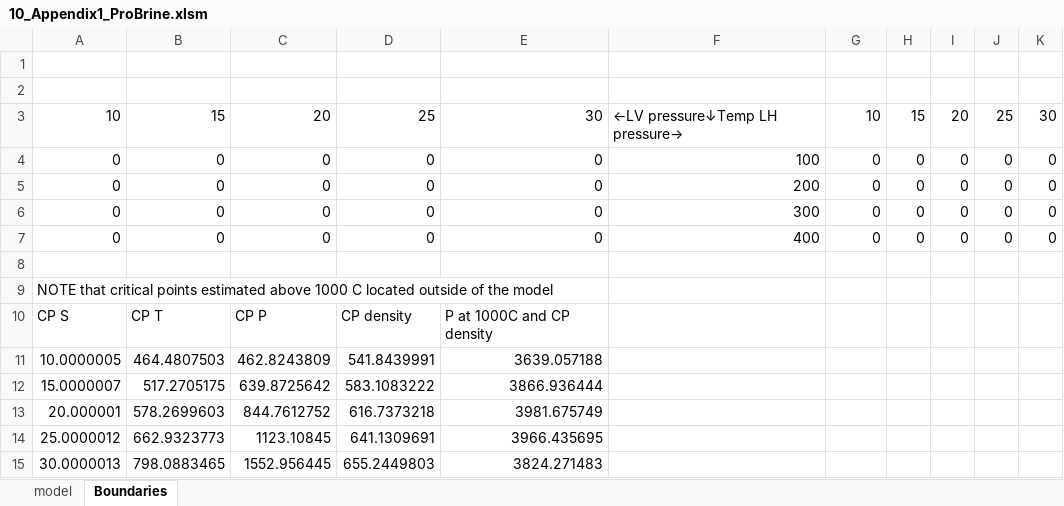
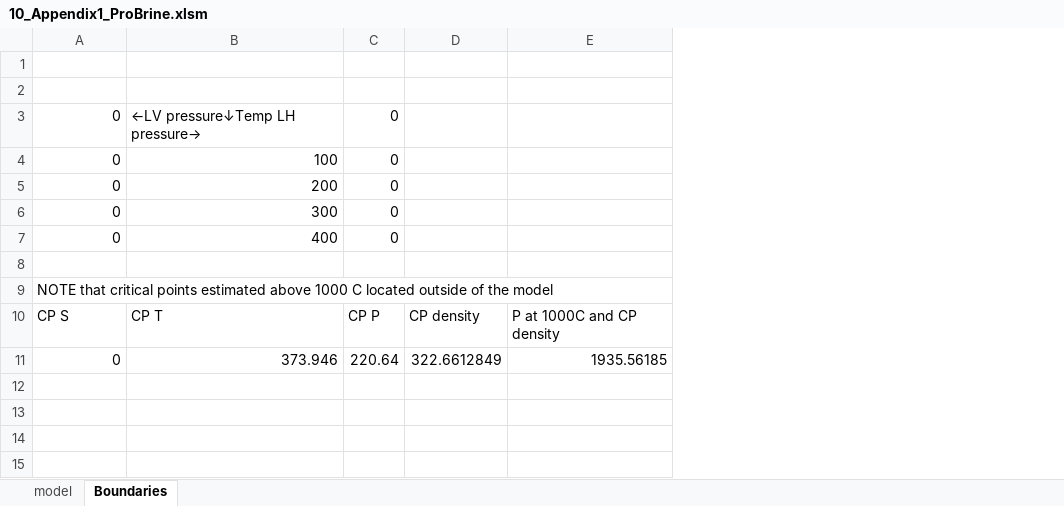
Before and after one commit to zguoch/saltwatereos, an Excel workbook: materials/EOS_Yury2020/10_Appendix1_ProBrine.xlsm, sheet Boundaries, drawn as a sheet; values as stored, in another font and other column widths than the file's, no borders; removed rows and columns are numbered as before the commit, all else as after; the diff names each change by its address in the sheet, - before the commit and + after, or states it on an @@ line.

```diff
--- a/materials/EOS_Yury2020/10_Appendix1_ProBrine.xlsm (sheet Boundaries)
+++ b/materials/EOS_Yury2020/10_Appendix1_ProBrine.xlsm (sheet Boundaries)
-column B, rows 4-10: 0 | 0 | 0 | 0 |  |  | CP T
-column C, rows 4-10: 0 | 0 | 0 | 0 |  |  | CP P
-column D, rows 4-10: 0 | 0 | 0 | 0 |  |  | CP density
-column E, rows 4-10: 0 | 0 | 0 | 0 |  |  | P at 1000C and CP density
-column H, rows 4-7: all 0
-column I, rows 4-7: all 0
-column J, rows 4-7: all 0
-column K, rows 4-7: all 0
+column D, row 10: CP density
+column E, row 10: P at 1000C and CP density
-row 3: 10 | 15 | 20 | 25 | 30 | ←LV pressure↓Temp LH pressure→ | 10 | 15 | 20 | 25 | 30
+row 3: 0 | ←LV pressure↓Temp LH pressure→ | 0
-B10: (empty)
+B10: CP T
-C10: (empty)
+C10: CP P
-row 11: 10.0000005 | 464.4807503 | 462.8243809 | 541.8439991 | 3639.057188
-row 12: 15.0000007 | 517.2705175 | 639.8725642 | 583.1083222 | 3866.936444
-row 13: 20.000001 | 578.2699603 | 844.7612752 | 616.7373218 | 3981.675749
-row 14: 25.0000012 | 662.9323773 | 1123.10845 | 641.1309691 | 3966.435695
-row 15: 30.0000013 | 798.0883465 | 1552.956445 | 655.2449803 | 3824.271483
+row 11: 0 | 373.946 | 220.64 | 322.6612849 | 1935.56185
```
Also changed, not shown: sheet model, charts or pictures, 30 other files.
